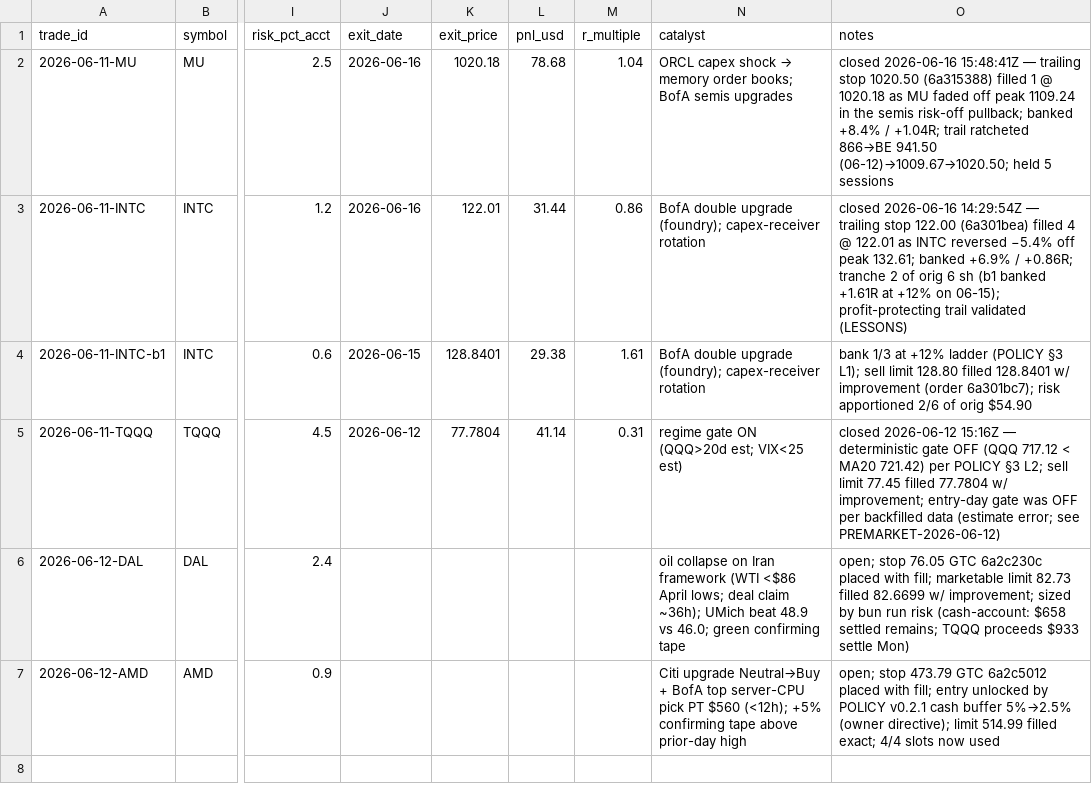
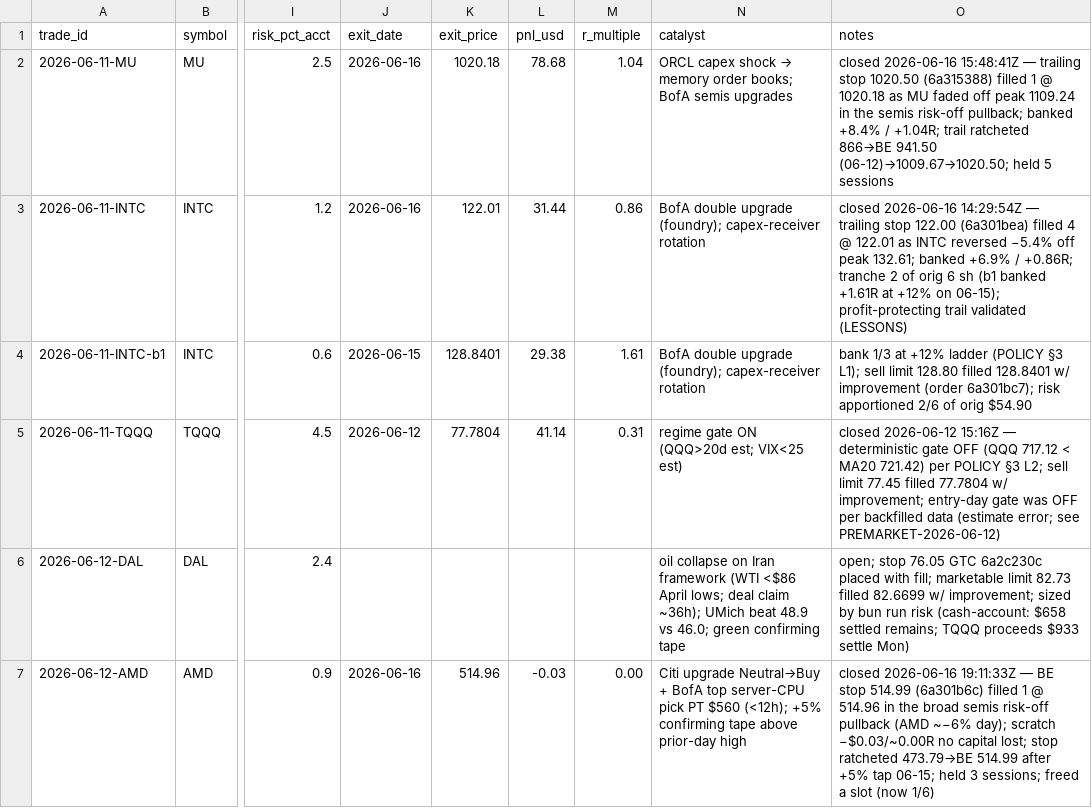
Before and after one commit to 16abhimasani/book, a CSV file: robinhood-agentic/data/trades.csv, drawn as a sheet; only a part is shown, gaps mark what is left out; the diff names each change by its address in the sheet, - before the commit and + after, or states it on an @@ line.

Commit message:
journal: 2026-06-16 19:42 UTC regular-session (AMD breakeven exit +0.00R; DAL lone hold; gate confirmed OFF)

```diff
--- a/robinhood-agentic/data/trades.csv
+++ b/robinhood-agentic/data/trades.csv
-J7 (exit_date): (empty)
+J7 (exit_date): 2026-06-16
-K7 (exit_price): (empty)
+K7 (exit_price): 514.96
-L7 (pnl_usd): (empty)
+L7 (pnl_usd): -0.03
-M7 (r_multiple): (empty)
+M7 (r_multiple): 0.00
-O7 (notes): open; stop 473.79 GTC 6a2c5012 placed with fill; entry unlocked by POLICY v0.2.1 cash buffer 5%→2.5% (owner directive); limit 514.99 filled exact; 4/4 slots now used
+O7 (notes): closed 2026-06-16 19:11:33Z — BE stop 514.99 (6a301b6c) filled 1 @ 514.96 in the broad semis risk-off pullback (AMD ~−6% day); scratch −$0.03/~0.00R no capital lost; stop ratcheted 473.79→BE 514.99 after +5% tap 06-15; held 3 sessions; freed a slot (now 1/6)
```
Also changed, not shown: 3 other files.
